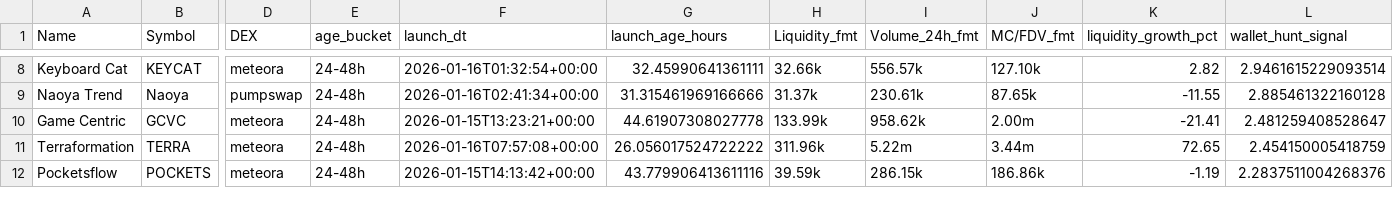
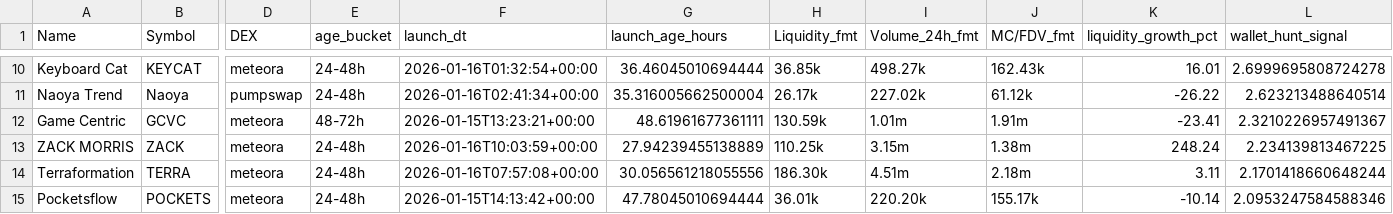
Before and after one commit to ziovajoz/solana-token-csv, a CSV file: output/tokens_24_72h.csv, drawn as a sheet; only a part is shown, gaps mark what is left out; addresses are those after the commit; rows hold the shown columns only; the diff covers the shown part only; the diff names each change by its address in the sheet, - before the commit and + after, or states it on an @@ line.

```diff
--- a/output/tokens_24_72h.csv
+++ b/output/tokens_24_72h.csv
-G10 (launch_age_hours): 32.45990641361111
+G10 (launch_age_hours): 36.46045010694444
-H10 (Liquidity_fmt): 32.66k
+H10 (Liquidity_fmt): 36.85k
-I10 (Volume_24h_fmt): 556.57k
+I10 (Volume_24h_fmt): 498.27k
-J10 (MC/FDV_fmt): 127.10k
+J10 (MC/FDV_fmt): 162.43k
-K10 (liquidity_growth_pct): 2.82
+K10 (liquidity_growth_pct): 16.01
-L10 (wallet_hunt_signal): 2.9461615229093514
+L10 (wallet_hunt_signal): 2.6999695808724278
-G11 (launch_age_hours): 31.315461969166666
+G11 (launch_age_hours): 35.316005662500004
-H11 (Liquidity_fmt): 31.37k
+H11 (Liquidity_fmt): 26.17k
-I11 (Volume_24h_fmt): 230.61k
+I11 (Volume_24h_fmt): 227.02k
-J11 (MC/FDV_fmt): 87.65k
+J11 (MC/FDV_fmt): 61.12k
-K11 (liquidity_growth_pct): -11.55
+K11 (liquidity_growth_pct): -26.22
-L11 (wallet_hunt_signal): 2.885461322160128
+L11 (wallet_hunt_signal): 2.623213488640514
-E12 (age_bucket): 24-48h
+E12 (age_bucket): 48-72h
-G12 (launch_age_hours): 44.61907308027778
+G12 (launch_age_hours): 48.61961677361111
-H12 (Liquidity_fmt): 133.99k
+H12 (Liquidity_fmt): 130.59k
-I12 (Volume_24h_fmt): 958.62k
+I12 (Volume_24h_fmt): 1.01m
-J12 (MC/FDV_fmt): 2.00m
+J12 (MC/FDV_fmt): 1.91m
-K12 (liquidity_growth_pct): -21.41
+K12 (liquidity_growth_pct): -23.41
-L12 (wallet_hunt_signal): 2.481259408528647
+L12 (wallet_hunt_signal): 2.3210226957491367
+row 13: ZACK MORRIS | ZACK | meteora | 24-48h | 2026-01-16T10:03:59+00:00 | 27.94239455138889 | 110.25k | 3.15m | 1.38m | 248.24 | 2.234139813467225
-G14 (launch_age_hours): 26.056017524722222
+G14 (launch_age_hours): 30.056561218055556
-H14 (Liquidity_fmt): 311.96k
+H14 (Liquidity_fmt): 186.30k
-I14 (Volume_24h_fmt): 5.22m
+I14 (Volume_24h_fmt): 4.51m
-J14 (MC/FDV_fmt): 3.44m
+J14 (MC/FDV_fmt): 2.18m
-K14 (liquidity_growth_pct): 72.65
+K14 (liquidity_growth_pct): 3.11
-L14 (wallet_hunt_signal): 2.454150005418759
+L14 (wallet_hunt_signal): 2.1701418660648244
-G15 (launch_age_hours): 43.779906413611116
+G15 (launch_age_hours): 47.78045010694444
-H15 (Liquidity_fmt): 39.59k
+H15 (Liquidity_fmt): 36.01k
-I15 (Volume_24h_fmt): 286.15k
+I15 (Volume_24h_fmt): 220.20k
-J15 (MC/FDV_fmt): 186.86k
+J15 (MC/FDV_fmt): 155.17k
-K15 (liquidity_growth_pct): -1.19
+K15 (liquidity_growth_pct): -10.14
-L15 (wallet_hunt_signal): 2.2837511004268376
+L15 (wallet_hunt_signal): 2.0953247584588346
```
Also changed, not shown: 5 added rows, 2 removed rows and 55 edited cells elsewhere in this file, output/included.csv, output/tokens_0_24h.csv, 4 other files.
